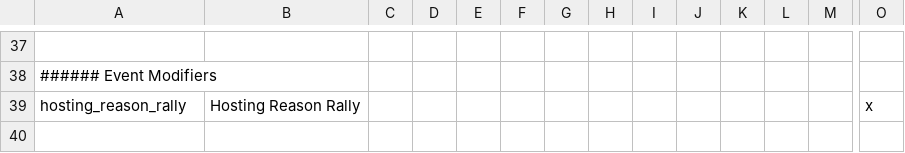
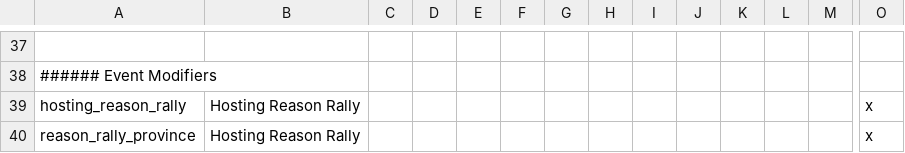
Before and after one commit to malafein/ck2-godless-kings, a CSV file: godless/localisation/GK_none.csv, drawn as a sheet; only a part is shown, gaps mark what is left out; rows hold the shown columns only; the diff names each change by its address in the sheet, - before the commit and + after, or states it on an @@ line.

```diff
--- a/godless/localisation/GK_none.csv
+++ b/godless/localisation/GK_none.csv
+row 40: reason_rally_province | Hosting Reason Rally |  |  |  |  |  |  |  |  |  |  |  | x
```
Also changed, not shown: godless/localisation/GK_events.csv, 3 other files.
